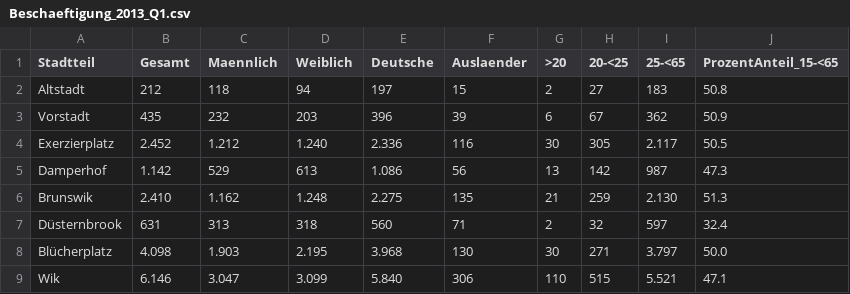
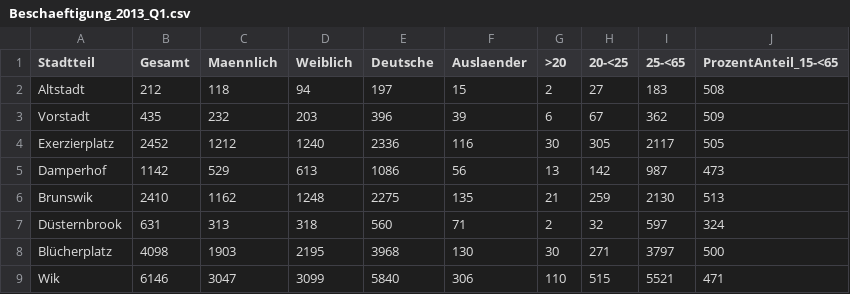
Before and after one commit to schwarzben/puwgone, a CSV file: data_proto/data/Beschaeftigung_2013_Q1.csv, drawn as a sheet; only a part is shown; the diff covers the shown part only.

```diff
--- a/data_proto/data/Beschaeftigung_2013_Q1.csv
+++ b/data_proto/data/Beschaeftigung_2013_Q1.csv
@@ -1,9 +1,9 @@
 Stadtteil,Gesamt,Maennlich,Weiblich,Deutsche,Auslaender,>20,20-<25,25-<65,ProzentAnteil_15-<65
-Altstadt,212,118,94,197,15,2,27,183,50.8
-Vorstadt,435,232,203,396,39,6,67,362,50.9
-Exerzierplatz,2.452,1.212,1.240,2.336,116,30,305,2.117,50.5
-Damperhof,1.142,529,613,1.086,56,13,142,987,47.3
-Brunswik,2.410,1.162,1.248,2.275,135,21,259,2.130,51.3
-Düsternbrook,631,313,318,560,71,2,32,597,32.4
-Blücherplatz,4.098,1.903,2.195,3.968,130,30,271,3.797,50.0
-Wik,6.146,3.047,3.099,5.840,306,110,515,5.521,47.1
+Altstadt,212,118,94,197,15,2,27,183,508
+Vorstadt,435,232,203,396,39,6,67,362,509
+Exerzierplatz,2452,1212,1240,2336,116,30,305,2117,505
+Damperhof,1142,529,613,1086,56,13,142,987,473
+Brunswik,2410,1162,1248,2275,135,21,259,2130,513
+Düsternbrook,631,313,318,560,71,2,32,597,324
+Blücherplatz,4098,1903,2195,3968,130,30,271,3797,500
+Wik,6146,3047,3099,5840,306,110,515,5521,471
```
Also changed, not shown: 112 edited cells elsewhere in this file, data_proto/data/Beschaeftigung_2011_Q1.csv, data_proto/data/Beschaeftigung_2012_Q1.csv, 11 other files.
